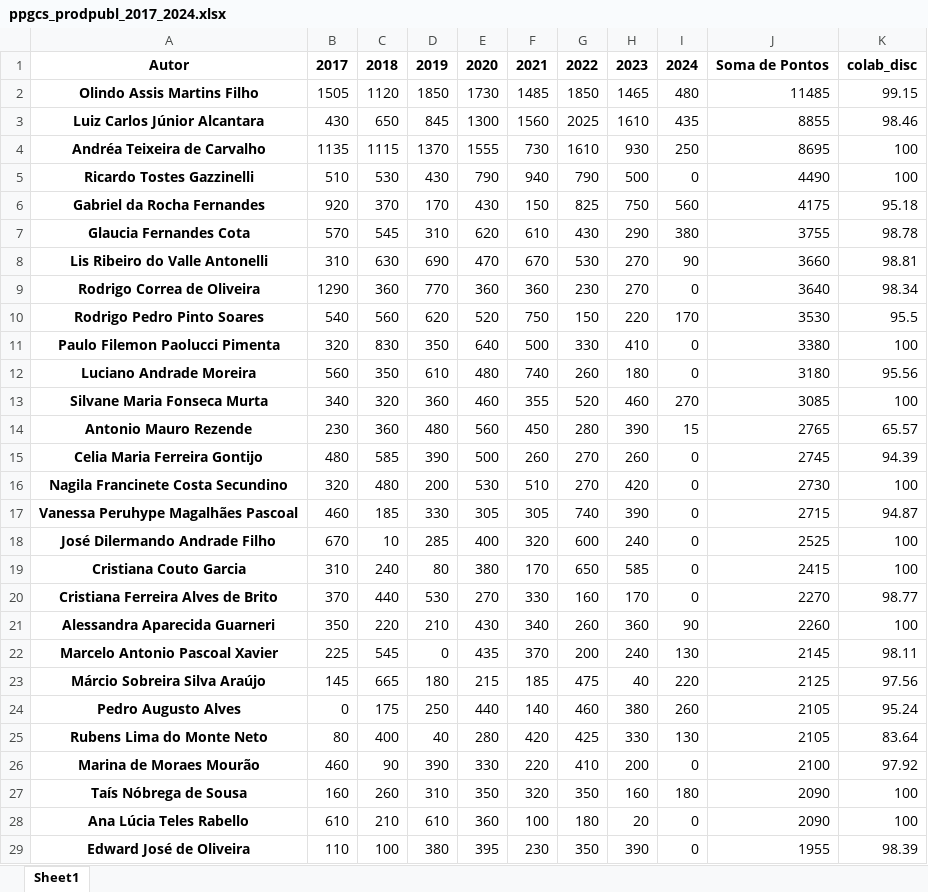
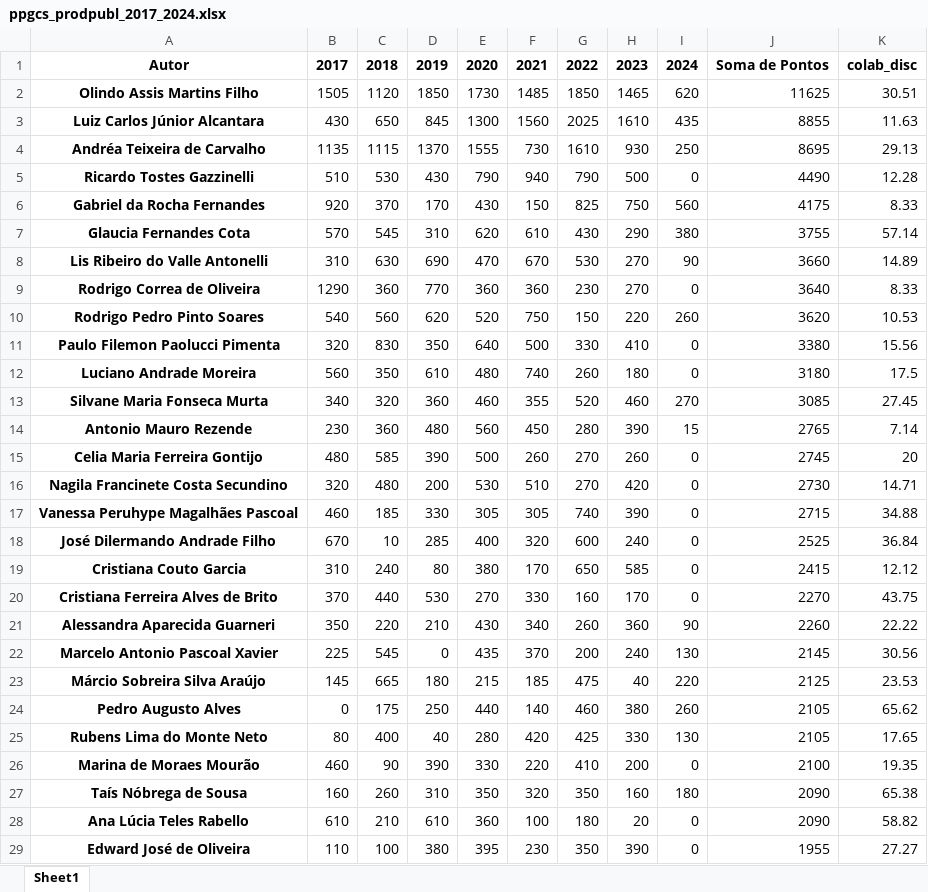
Before and after one commit to makaires77/ppgcs, an Excel workbook: _data/powerbi/ppgcs_prodpubl_2017_2024.xlsx, sheet Sheet1, drawn as a sheet; only a part is shown; values as stored, in another font and other column widths than the file's, no borders; the diff covers the shown part only; the diff names each change by its address in the sheet, - before the commit and + after, or states it on an @@ line.

```diff
--- a/_data/powerbi/ppgcs_prodpubl_2017_2024.xlsx (sheet Sheet1)
+++ b/_data/powerbi/ppgcs_prodpubl_2017_2024.xlsx (sheet Sheet1)
-I2: 480
+I2: 620
-J2: 11485
+J2: 11625
-K2: 99.15
+K2: 30.51
-K3: 98.46
+K3: 11.63
-K4: 100
+K4: 29.13
-K5: 100
+K5: 12.28
-K6: 95.18
+K6: 8.33
-K7: 98.78
+K7: 57.14
-K8: 98.81
+K8: 14.89
-K9: 98.34
+K9: 8.33
-I10: 170
+I10: 260
-J10: 3530
+J10: 3620
-K10: 95.5
+K10: 10.53
-K11: 100
+K11: 15.56
-K12: 95.56
+K12: 17.5
-K13: 100
+K13: 27.45
-K14: 65.57
+K14: 7.14
-K15: 94.39
+K15: 20
-K16: 100
+K16: 14.71
-K17: 94.87
+K17: 34.88
-K18: 100
+K18: 36.84
-K19: 100
+K19: 12.12
-K20: 98.77
+K20: 43.75
-K21: 100
+K21: 22.22
-K22: 98.11
+K22: 30.56
-K23: 97.56
+K23: 23.53
-K24: 95.24
+K24: 65.62
-K25: 83.64
+K25: 17.65
-K26: 97.92
+K26: 19.35
-K27: 100
+K27: 65.38
-K28: 100
+K28: 58.82
-K29: 98.39
+K29: 27.27
```
Also changed, not shown: 27 edited cells elsewhere in this sheet, 4 other files.
